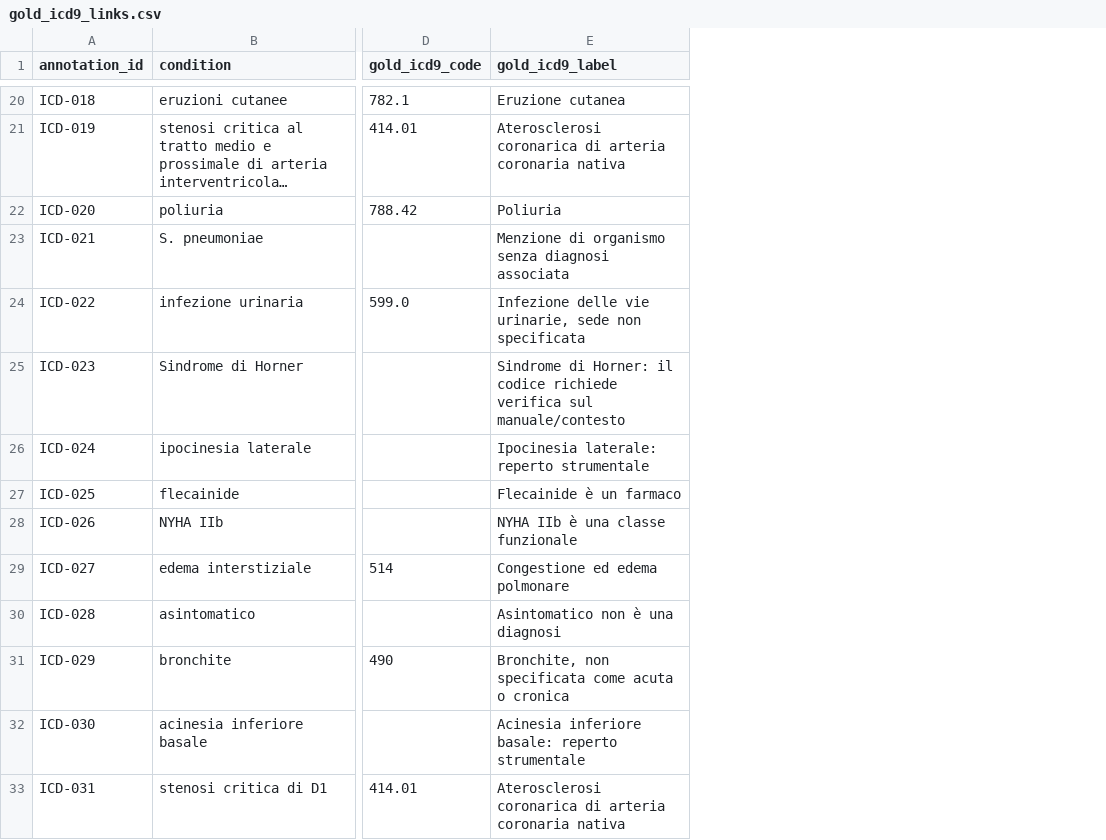
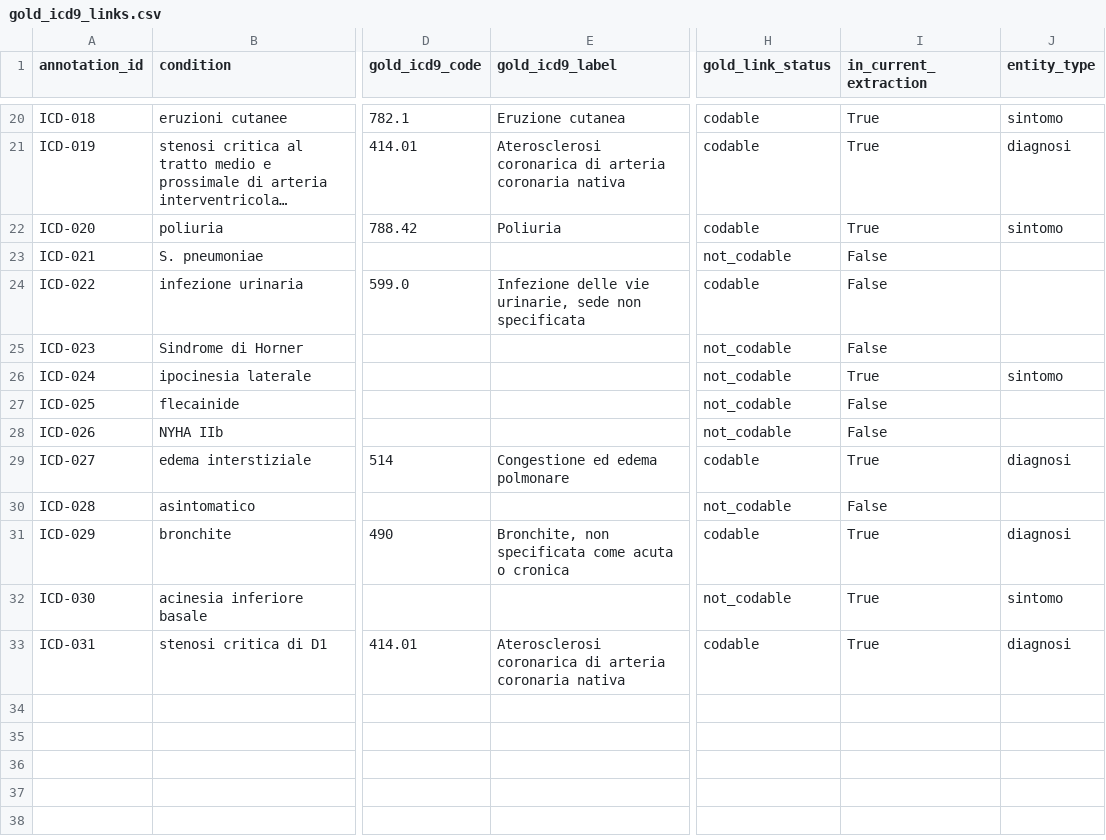
Before and after one commit to ilegul/nlp4dh, a CSV file: data/annotations/gold_icd9_links.csv, drawn as a sheet; only a part is shown, gaps mark what is left out; long unchanged cells end in …; the diff covers the shown part only; the diff names each change by its address in the sheet, - before the commit and + after, or states it on an @@ line.

Commit message:
Add UMLS entity linking

```diff
--- a/data/annotations/gold_icd9_links.csv
+++ b/data/annotations/gold_icd9_links.csv
+column H (gold_link_status), rows 20-33: codable | codable | codable | not_codable | codable | not_codable | not_codable | not_codable | not_codable | codable | not_codable | codable | not_codable | codable
+column I (in_current_extraction), rows 20-33: True | True | True | False | False | False | True | False | False | True | False | True | True | True
+column J (entity_type), rows 20-33: sintomo | diagnosi | sintomo |  |  |  | sintomo |  |  | diagnosi |  | diagnosi | sintomo | diagnosi
-E23 (gold_icd9_label): Menzione di organismo senza diagnosi associata
+E23 (gold_icd9_label): (empty)
-E25 (gold_icd9_label): Sindrome di Horner: il codice richiede verifica sul manuale/contesto
+E25 (gold_icd9_label): (empty)
-E26 (gold_icd9_label): Ipocinesia laterale: reperto strumentale
+E26 (gold_icd9_label): (empty)
-E27 (gold_icd9_label): Flecainide è un farmaco
+E27 (gold_icd9_label): (empty)
-E28 (gold_icd9_label): NYHA IIb è una classe funzionale
+E28 (gold_icd9_label): (empty)
-E30 (gold_icd9_label): Asintomatico non è una diagnosi
+E30 (gold_icd9_label): (empty)
-E32 (gold_icd9_label): Acinesia inferiore basale: reperto strumentale
+E32 (gold_icd9_label): (empty)
```
Also changed, not shown: 5 edited cells elsewhere in this file, 45 other files.
